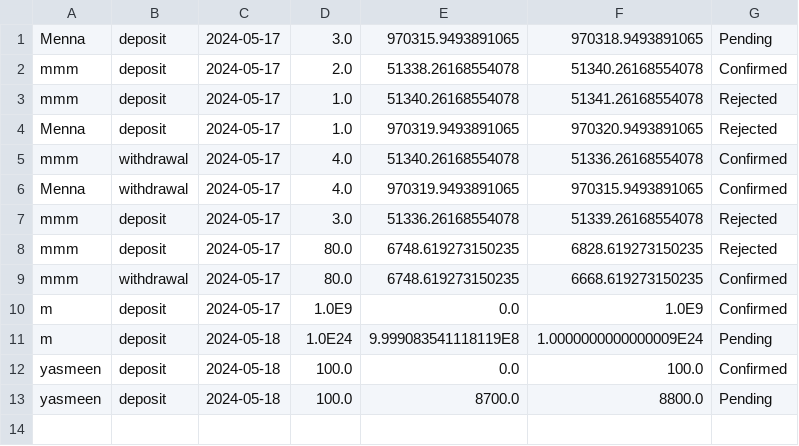
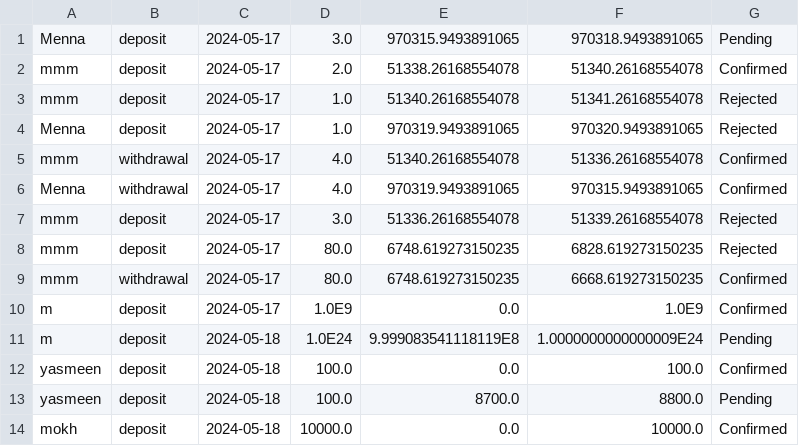
Before and after one commit to AhmedMokhtar03/sbme27-s24-task2-stockexchangemanager-lannisters, a CSV file: Stockexcahnge/src/frontendmalak/transactions.csv, drawn as a sheet.

Commit message:
fullbond
waiting for front end edits

```diff
--- a/Stockexcahnge/src/frontendmalak/transactions.csv
+++ b/Stockexcahnge/src/frontendmalak/transactions.csv
@@ -13 +13,2 @@ yasmeen,deposit,2024-05-18,100.0,0.0,100.0,Confirmed
 yasmeen,deposit,2024-05-18,100.0,8700.0,8800.0,Pending
+mokh,deposit,2024-05-18,10000.0,0.0,10000.0,Confirmed
```
Also changed, not shown: Stockexcahnge/src/frontendmalak/users.csv, out/production/sbme27-s24-task2-stockexchangemanager-lannisters/frontendmalak/transactions.csv, 12 other files.
